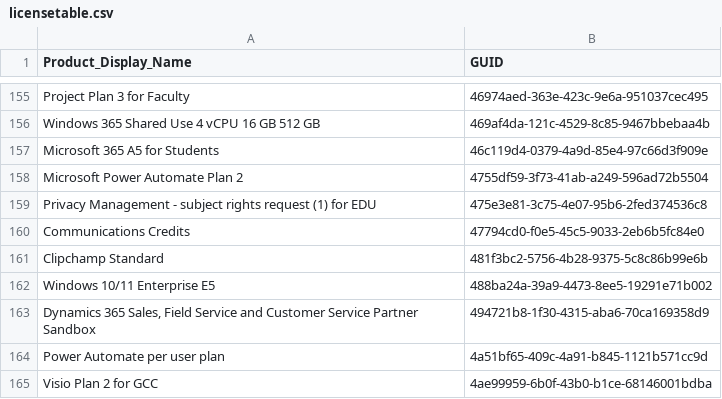
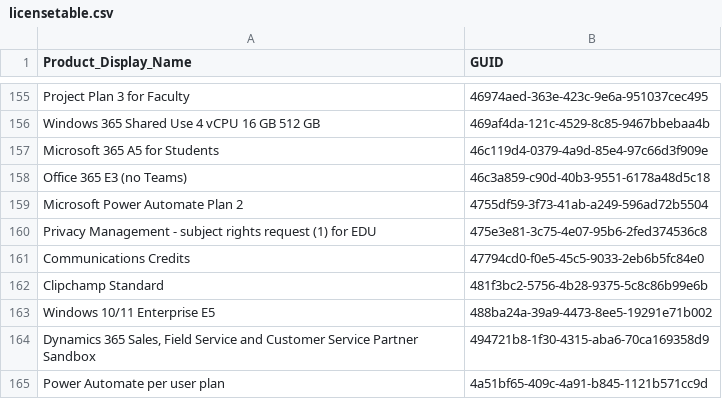
Before and after one commit to rvdwegen/vdwegen-api, a CSV file: licensetable.csv, drawn as a sheet; only a part is shown, gaps mark what is left out; the shorter side is filled out with more unchanged rows.

```diff
--- a/licensetable.csv
+++ b/licensetable.csv
@@ -157,2 +157,3 @@
 "Microsoft 365 A5 for Students","46c119d4-0379-4a9d-85e4-97c66d3f909e"
+"Office 365 E3 (no Teams)","46c3a859-c90d-40b3-9551-6178a48d5c18"
 "Microsoft Power Automate Plan 2","4755df59-3f73-41ab-a249-596ad72b5504"
```
